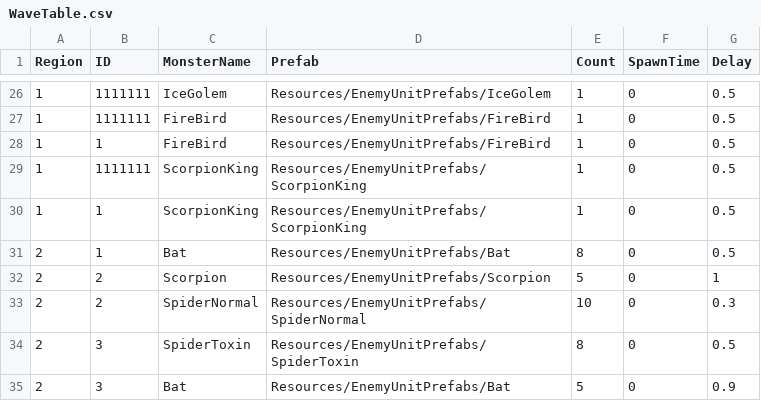
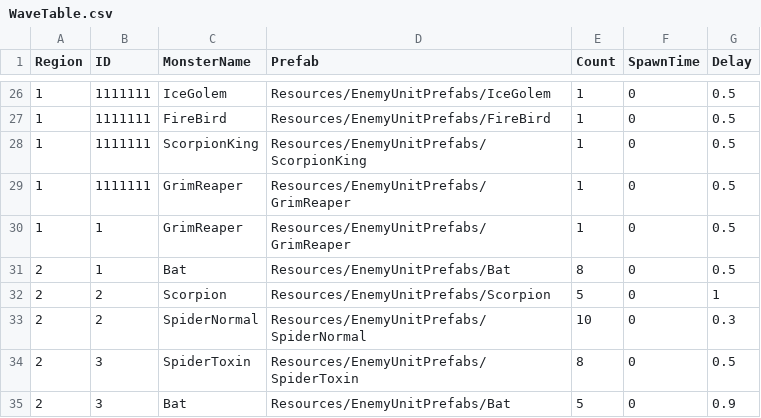
Before and after one commit to Miniro9322/TeamProject, a CSV file: Assets/Resources/DataTable/WaveTable.csv, drawn as a sheet; only a part is shown, gaps mark what is left out.

```diff
--- a/Assets/Resources/DataTable/WaveTable.csv
+++ b/Assets/Resources/DataTable/WaveTable.csv
@@ -27,5 +27,5 @@ Region,ID,MonsterName,Prefab,Count,SpawnTime,Delay
 1,1111111,FireBird,Resources/EnemyUnitPrefabs/FireBird,1,0,0.5
-1,1,FireBird,Resources/EnemyUnitPrefabs/FireBird,1,0,0.5
 1,1111111,ScorpionKing,Resources/EnemyUnitPrefabs/ScorpionKing,1,0,0.5
-1,1,ScorpionKing,Resources/EnemyUnitPrefabs/ScorpionKing,1,0,0.5
+1,1111111,GrimReaper,Resources/EnemyUnitPrefabs/GrimReaper,1,0,0.5
+1,1,GrimReaper,Resources/EnemyUnitPrefabs/GrimReaper,1,0,0.5
 2,1,Bat,Resources/EnemyUnitPrefabs/Bat,8,0,0.5
```
Also changed, not shown: Assets/Resources/DataTable/DebuffTable.csv, Assets/Resources/DataTable/EnemyTable.csv, 19 other files.
